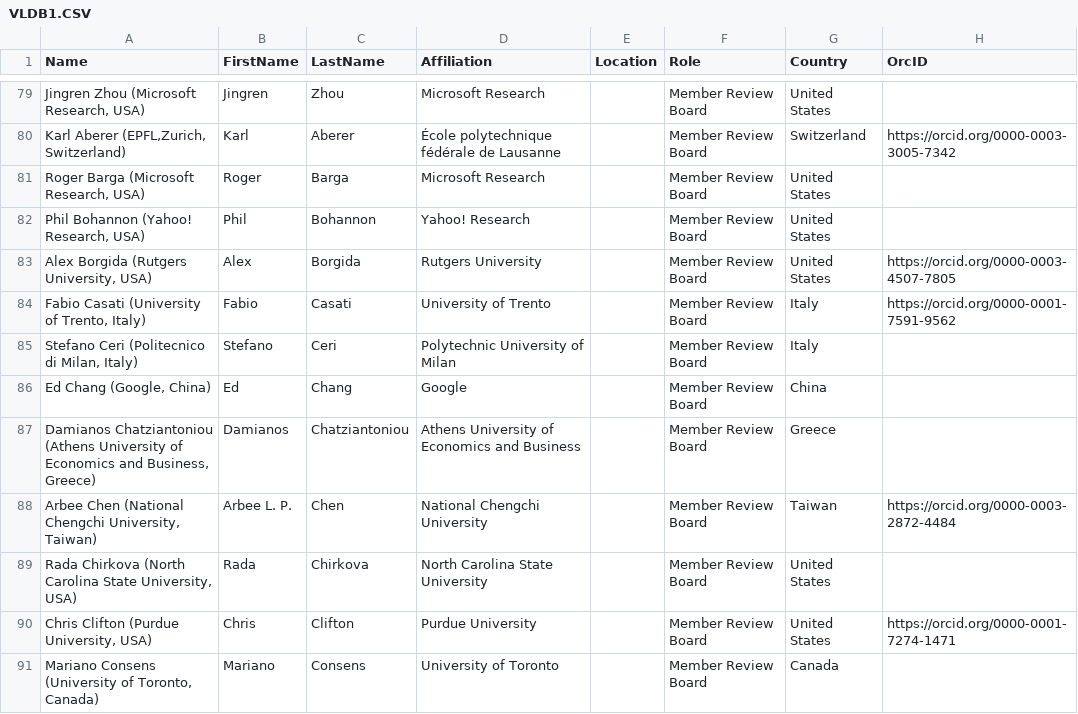
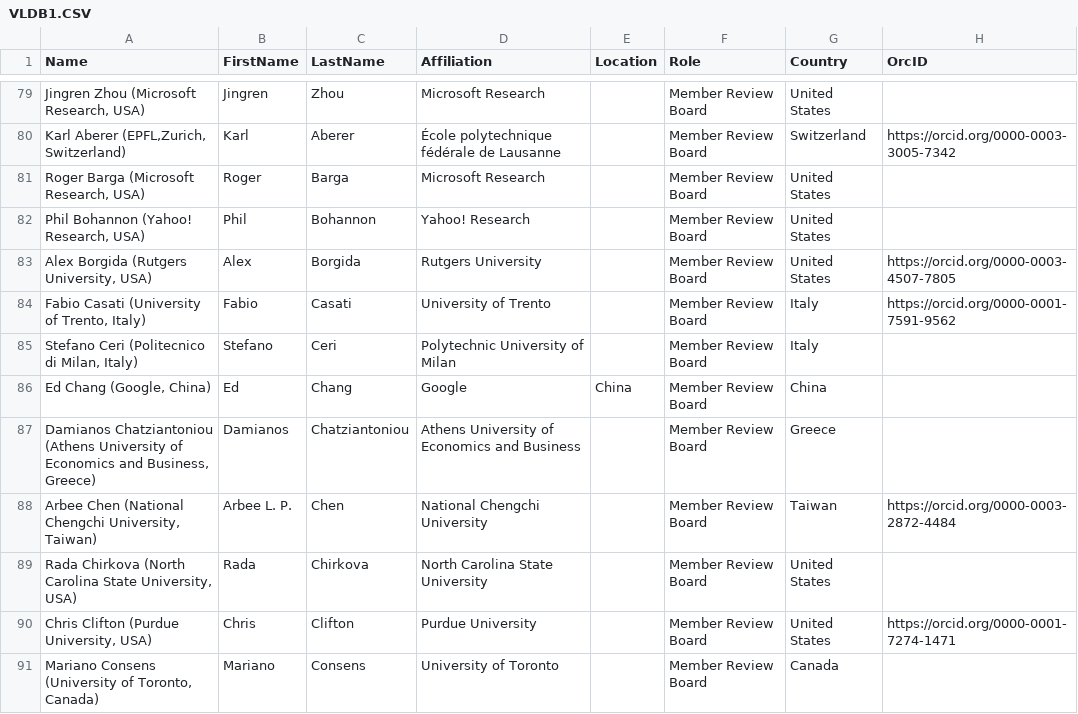
Before and after one commit to hertacao/VLDB, a CSV file: csv/VLDB1.CSV, drawn as a sheet; only a part is shown, gaps mark what is left out; the diff names each change by its address in the sheet, - before the commit and + after, or states it on an @@ line.

```diff
--- a/csv/VLDB1.CSV
+++ b/csv/VLDB1.CSV
-E86 (Location): (empty)
+E86 (Location): China
```
Also changed, not shown: csv/VLDB3.CSV, csv/VLDB6.CSV, 3 other files.
